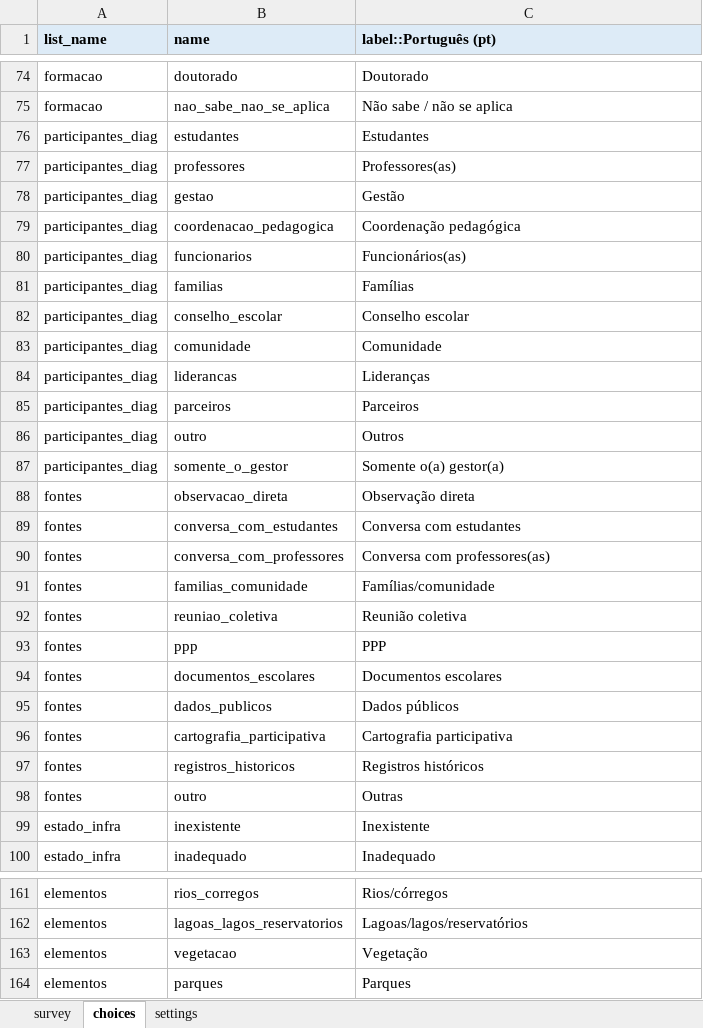
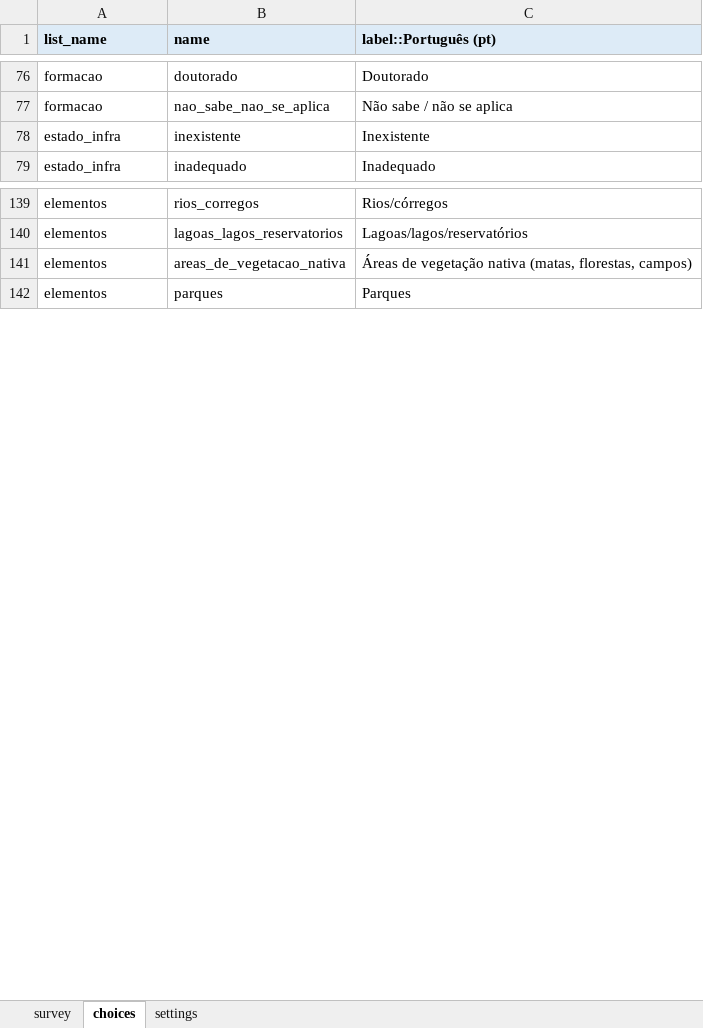
Before and after one commit to maiagreici/secadi, an Excel workbook: kobo/gestores_diagnostico_completo.xlsx, sheet choices, drawn as a sheet; only a part is shown, gaps mark what is left out; values as stored, in another font and other column widths than the file's, no borders; removed rows and columns are numbered as before the commit, all else as after; the diff covers the shown part only; the diff names each change by its address in the sheet, - before the commit and + after, or states it on an @@ line.

```diff
--- a/kobo/gestores_diagnostico_completo.xlsx (sheet choices)
+++ b/kobo/gestores_diagnostico_completo.xlsx (sheet choices)
-row 76: participantes_diag | estudantes | Estudantes
-row 77: participantes_diag | professores | Professores(as)
-row 78: participantes_diag | gestao | Gestão
-row 79: participantes_diag | coordenacao_pedagogica | Coordenação pedagógica
-row 80: participantes_diag | funcionarios | Funcionários(as)
-row 81: participantes_diag | familias | Famílias
-row 82: participantes_diag | conselho_escolar | Conselho escolar
-row 83: participantes_diag | comunidade | Comunidade
-row 84: participantes_diag | liderancas | Lideranças
-row 85: participantes_diag | parceiros | Parceiros
-row 86: participantes_diag | outro | Outros
-row 87: participantes_diag | somente_o_gestor | Somente o(a) gestor(a)
-row 88: fontes | observacao_direta | Observação direta
-row 89: fontes | conversa_com_estudantes | Conversa com estudantes
-row 90: fontes | conversa_com_professores | Conversa com professores(as)
-row 91: fontes | familias_comunidade | Famílias/comunidade
-row 92: fontes | reuniao_coletiva | Reunião coletiva
-row 93: fontes | ppp | PPP
-row 94: fontes | documentos_escolares | Documentos escolares
-row 95: fontes | dados_publicos | Dados públicos
-row 96: fontes | cartografia_participativa | Cartografia participativa
-row 97: fontes | registros_historicos | Registros históricos
-row 98: fontes | outro | Outras
-B141 (name): vegetacao
+B141 (name): areas_de_vegetacao_nativa
-C141 (label::Português (pt)): Vegetação
+C141 (label::Português (pt)): Áreas de vegetação nativa (matas, florestas, campos)
```
Also changed, not shown: 4 added rows, 13 removed rows and 10 edited cells elsewhere in this sheet, sheet survey, sheet settings, kobo/gestores_semana1_diagnostico.xlsx, kobo/gestores_semana2_diagnostico.xlsx, 4 other files.
